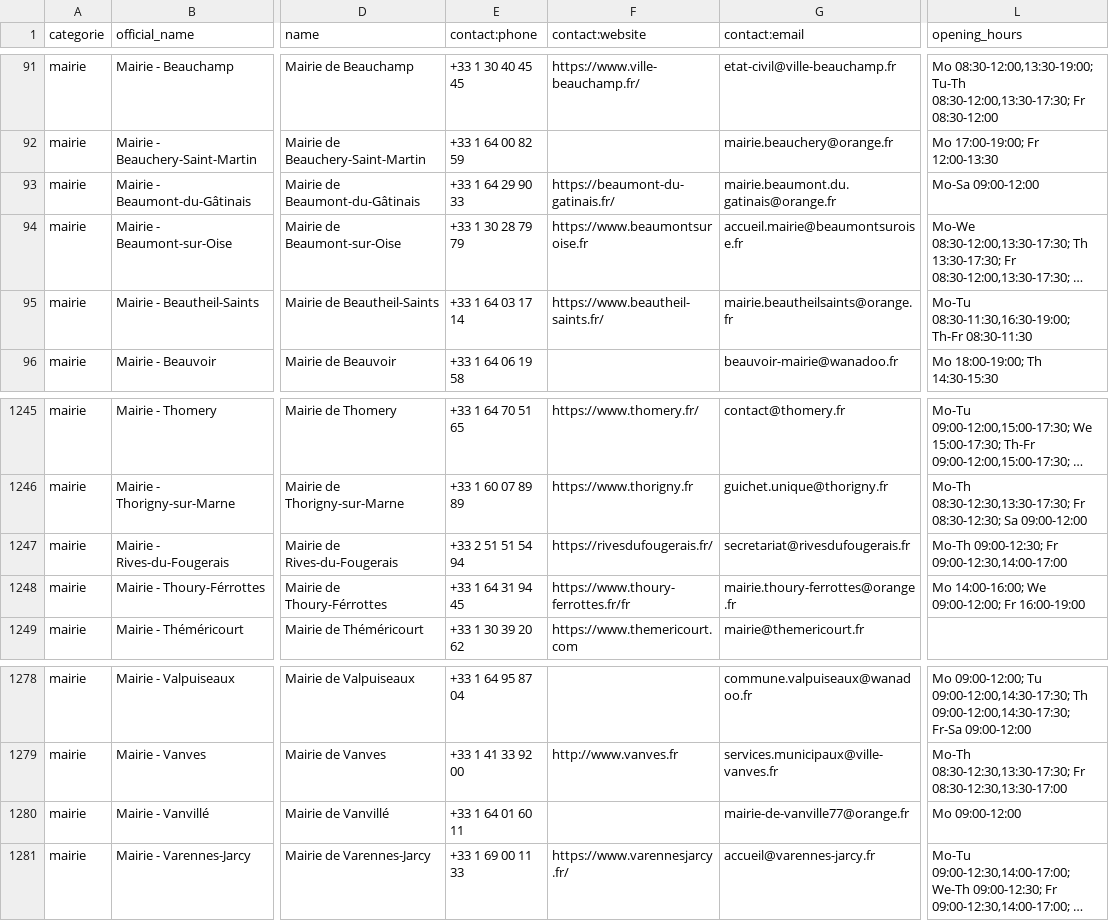
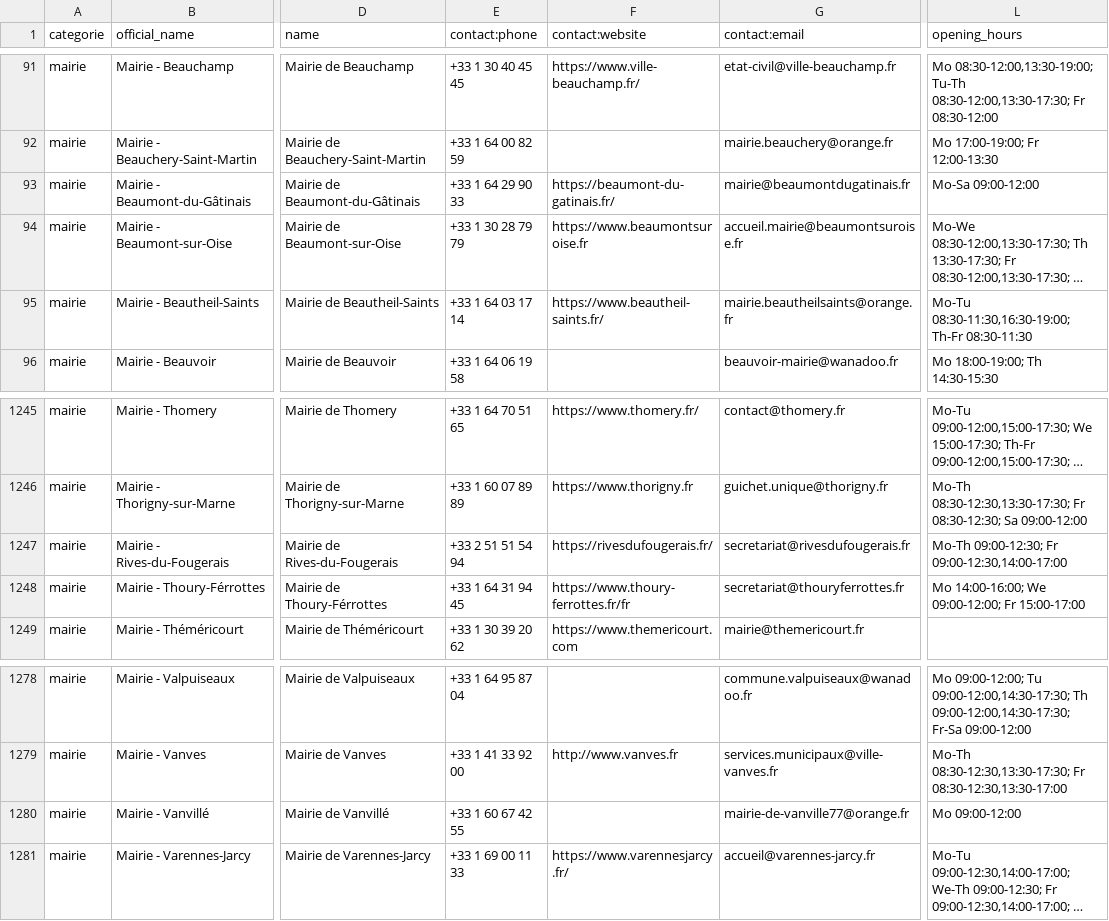
Before and after one commit to nlehuby/sepuqu, a CSV file: focus_with_osm.csv, drawn as a sheet; only a part is shown, gaps mark what is left out; long unchanged cells end in …; the diff names each change by its address in the sheet, - before the commit and + after, or states it on an @@ line.

```diff
--- a/focus_with_osm.csv
+++ b/focus_with_osm.csv
-G93 (contact:email): mairie.beaumont.du.gatinais@orange.fr
+G93 (contact:email): mairie@beaumontdugatinais.fr
-G1248 (contact:email): mairie.thoury-ferrottes@orange.fr
+G1248 (contact:email): secretariat@thouryferrottes.fr
-L1248 (opening_hours): …09:00-12:00; Fr 16:00-19:00
+L1248 (opening_hours): …09:00-12:00; Fr 15:00-17:00
-E1280 (contact:phone): +33 1 64 01 60 11
+E1280 (contact:phone): +33 1 60 67 42 55
```
Also changed, not shown: 1 other file.
